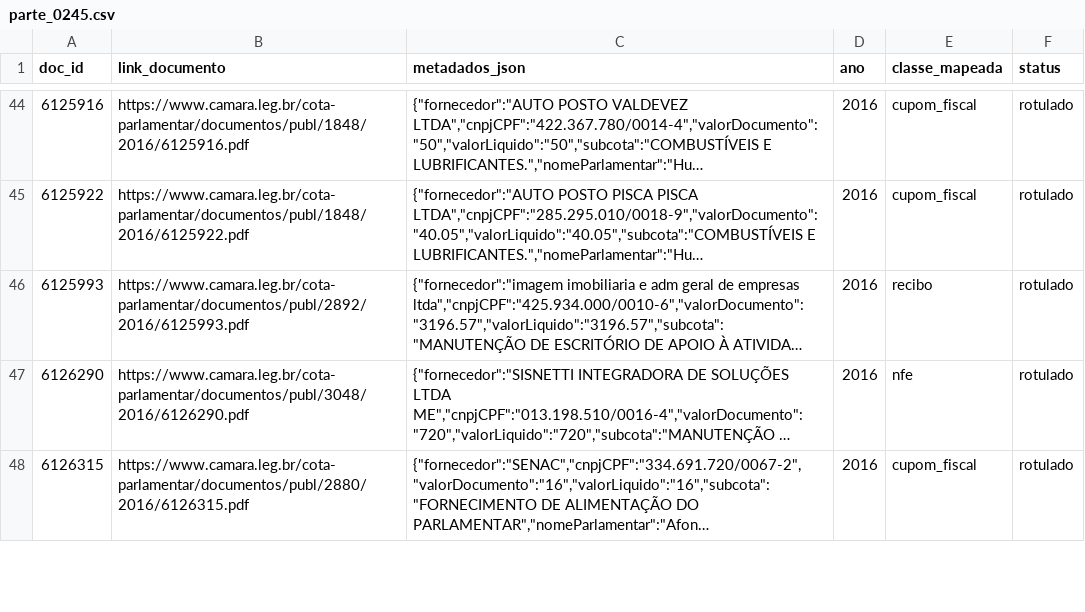
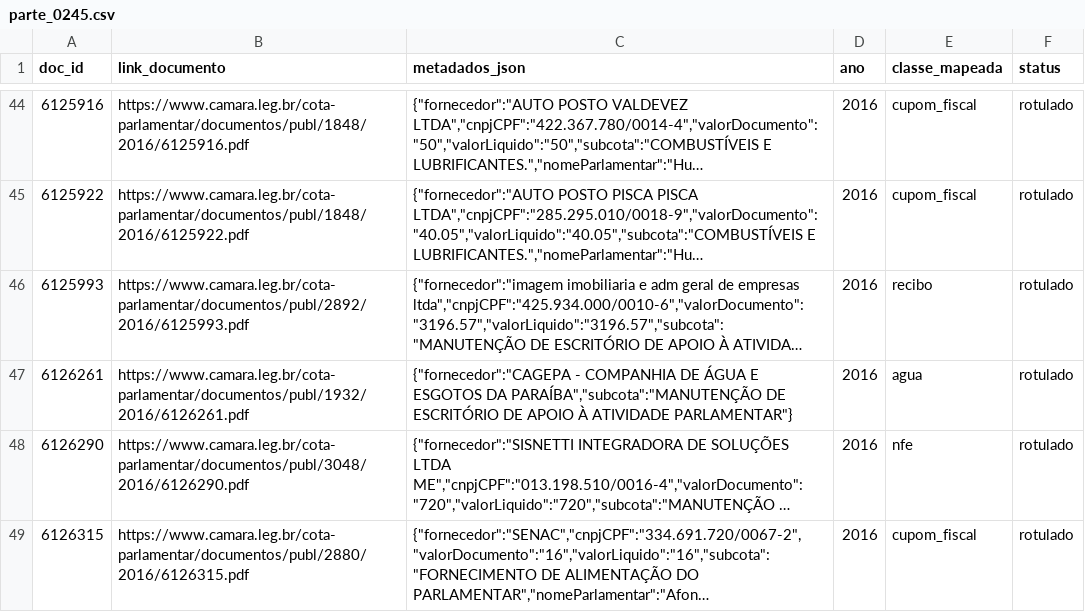
Before and after one commit to lucasdocunha/masters, a CSV file: data/rotulos/parte_0245.csv, drawn as a sheet; only a part is shown, gaps mark what is left out; long unchanged cells end in …; the diff names each change by its address in the sheet, - before the commit and + after, or states it on an @@ line.

Commit message:
rotulagem(site): 2 docs [documento]
2 agua

6126261: _unmapped -> agua
7328406: _unmapped -> agua

```diff
--- a/data/rotulos/parte_0245.csv
+++ b/data/rotulos/parte_0245.csv
+row 47: 6126261 | https://www.camara.leg.br/cota-parlamentar/documentos/publ/1932/2016/6126261.pdf | {"fornecedor":"CAGEPA - COMPANHIA DE ÁGUA E ESGOTOS DA PARAÍBA","subcota":"MANUTENÇÃO DE ESCRITÓRIO DE APOIO À ATIVIDADE PARLAMENTAR"} | 2016 | agua | rotulado
```
Also changed, not shown: data/labeling/correcoes_site.csv, data/rotulos/parte_0293.csv.
